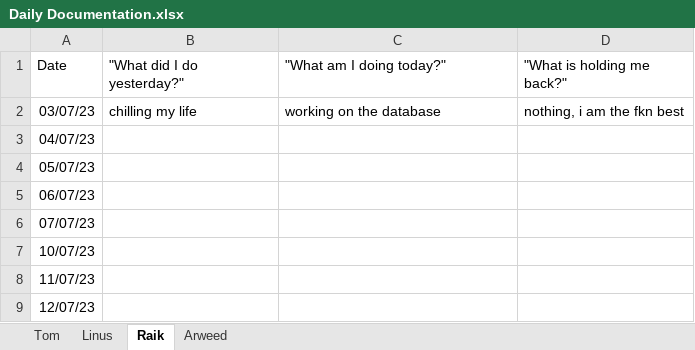
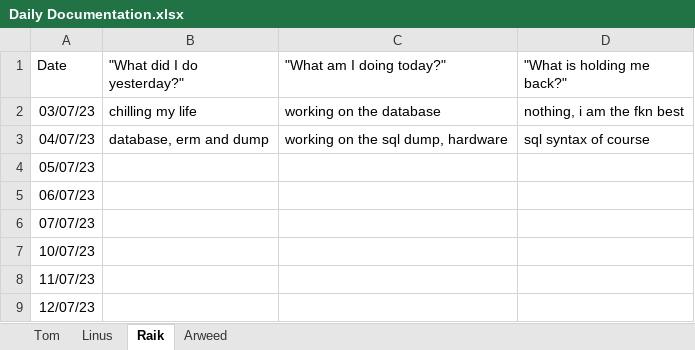
Before and after one commit to ximragequit/SmartSystemsBS14, an Excel workbook: challenge_4/SCRUM/Daily Documentation.xlsx, sheet Raik, drawn as a sheet; values as stored, in another font and other column widths than the file's, no borders; the diff names each change by its address in the sheet, - before the commit and + after, or states it on an @@ line.

```diff
--- a/challenge_4/SCRUM/Daily Documentation.xlsx (sheet Raik)
+++ b/challenge_4/SCRUM/Daily Documentation.xlsx (sheet Raik)
-B3 ("What did I do yesterday?"): (empty)
+B3 ("What did I do yesterday?"): database, erm and dump
-C3 ("What am I doing today?"): (empty)
+C3 ("What am I doing today?"): working on the sql dump, hardware
-D3 ("What is holding me back?"): (empty)
+D3 ("What is holding me back?"): sql syntax of course
```
Also changed, not shown: sheet Tom, sheet Linus, sheet Arweed.
